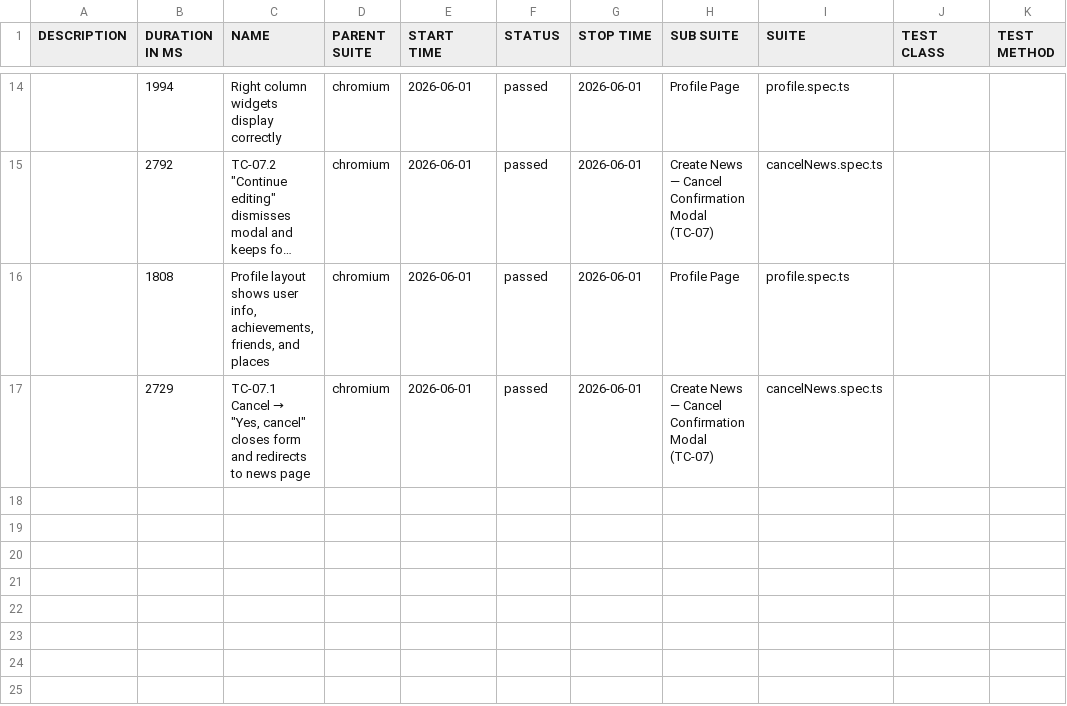
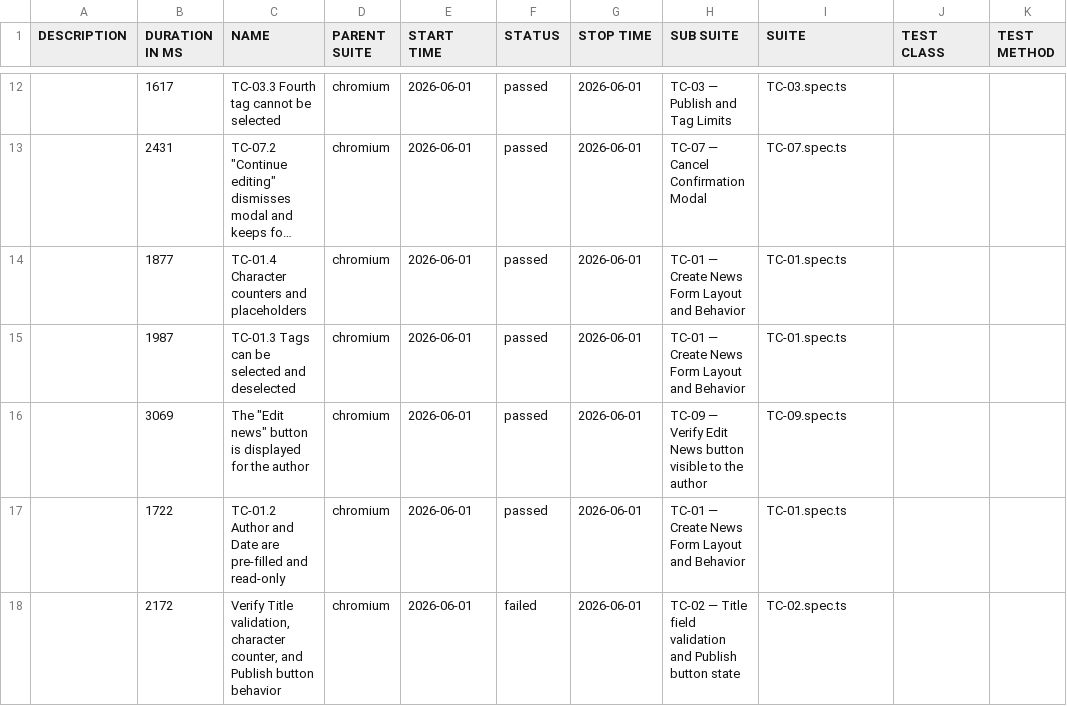
Before and after one commit to Movchanets/TAQC-Project-Team-7, a CSV file: data/suites.csv, drawn as a sheet; only a part is shown, gaps mark what is left out; long unchanged cells end in …; addresses are those after the commit; the diff covers the shown part only; the diff names each change by its address in the sheet, - before the commit and + after, or states it on an @@ line.

```diff
--- a/data/suites.csv
+++ b/data/suites.csv
-B12 (DURATION IN MS): 1994
+B12 (DURATION IN MS): 1617
-C12 (NAME): Right column widgets display correctly
+C12 (NAME): TC-03.3 Fourth tag cannot be selected
-H12 (SUB SUITE): Profile Page
+H12 (SUB SUITE): TC-03 — Publish and Tag Limits
-I12 (SUITE): profile.spec.ts
+I12 (SUITE): TC-03.spec.ts
-B13 (DURATION IN MS): 2792
+B13 (DURATION IN MS): 2431
-H13 (SUB SUITE): Create News — Cancel Confirmation Modal (TC-07)
+H13 (SUB SUITE): TC-07 — Cancel Confirmation Modal
-I13 (SUITE): cancelNews.spec.ts
+I13 (SUITE): TC-07.spec.ts
+row 14:  | 1877 | TC-01.4 Character counters and placeholders | chromium | 2026-06-01 | passed | 2026-06-01 | TC-01 — Create News Form Layout and Behavior | TC-01.spec.ts
+row 15:  | 1987 | TC-01.3 Tags can be selected and deselected | chromium | 2026-06-01 | passed | 2026-06-01 | TC-01 — Create News Form Layout and Behavior | TC-01.spec.ts
-B16 (DURATION IN MS): 1808
+B16 (DURATION IN MS): 3069
-C16 (NAME): Profile layout shows user info, achievements, friends, and places
+C16 (NAME): The "Edit news" button is displayed for the author
-H16 (SUB SUITE): Profile Page
+H16 (SUB SUITE): TC-09 — Verify Edit News button visible to the author
-I16 (SUITE): profile.spec.ts
+I16 (SUITE): TC-09.spec.ts
-B17 (DURATION IN MS): 2729
+B17 (DURATION IN MS): 1722
@@ C17 (NAME): TC-07.1 Cancel → "Yes, cancel" closes form and redirects to news page → TC-01.2 Author and Date are pre-filled and read-only @@
-H17 (SUB SUITE): Create News — Cancel Confirmation Modal (TC-07)
+H17 (SUB SUITE): TC-01 — Create News Form Layout and Behavior
-I17 (SUITE): cancelNews.spec.ts
+I17 (SUITE): TC-01.spec.ts
+row 18:  | 2172 | Verify Title validation, character counter, and Publish button behavior | chromium | 2026-06-01 | failed | 2026-06-01 | TC-02 — Title field validation and Publish button state | TC-02.spec.ts
```
Also changed, not shown: 2 added rows, 4 removed rows and 23 edited cells elsewhere in this file, 57 other files.
